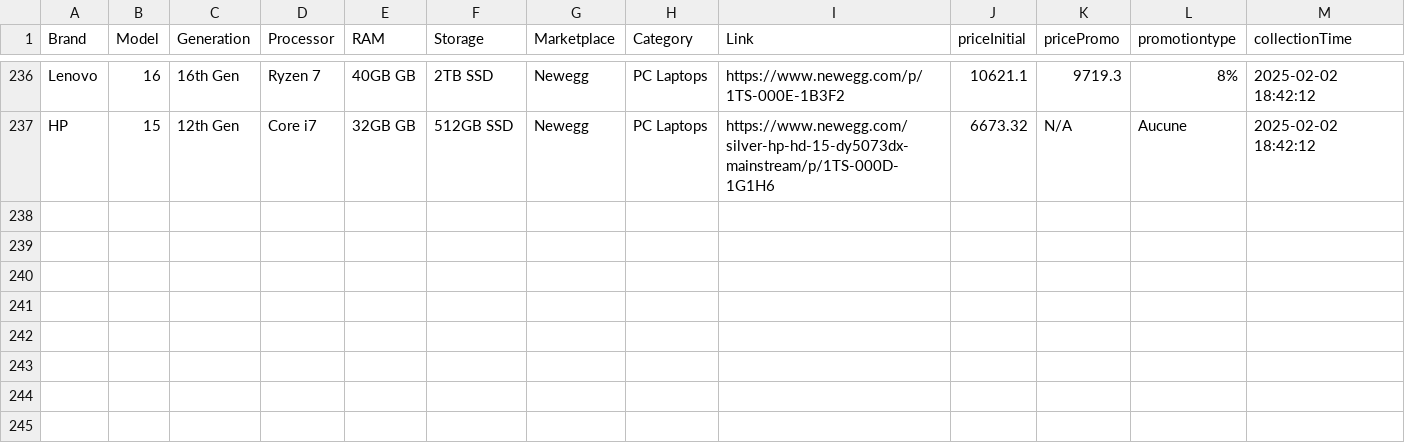
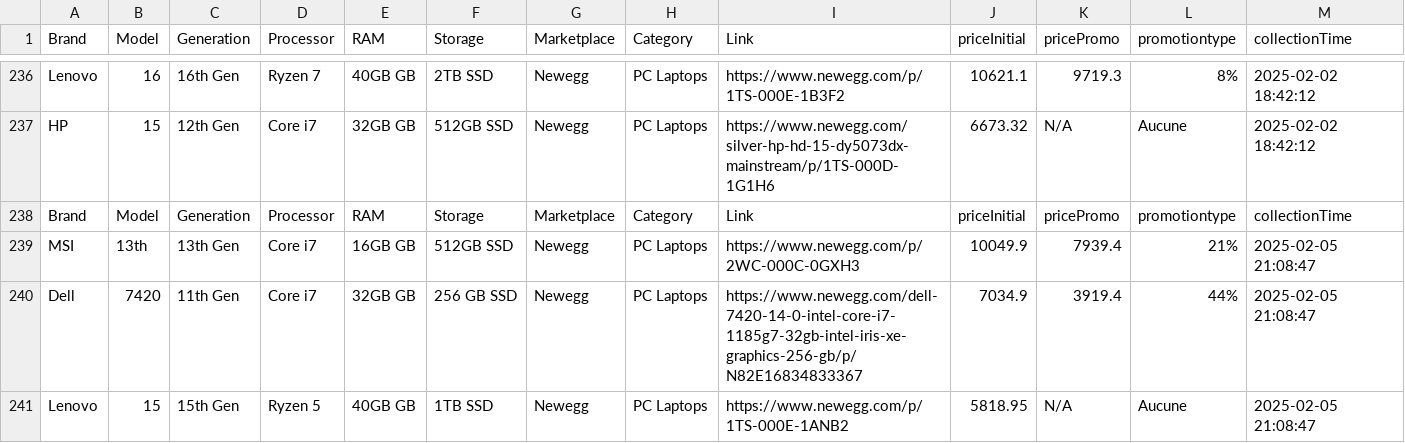
Before and after one commit to karmaaazine/Price-analysis, a CSV file: Data/Newegg_Laptops.csv, drawn as a sheet; only a part is shown, gaps mark what is left out; the diff names each change by its address in the sheet, - before the commit and + after, or states it on an @@ line.

```diff
--- a/Data/Newegg_Laptops.csv
+++ b/Data/Newegg_Laptops.csv
+row 238: Brand | Model | Generation | Processor | RAM | Storage | Marketplace | Category | Link | priceInitial | pricePromo | promotiontype | collectionTime
+row 239: MSI | 13th | 13th Gen | Core i7 | 16GB GB | 512GB SSD | Newegg | PC Laptops | https://www.newegg.com/p/2WC-000C-0GXH3 | 10049.9 | 7939.4 | 21% | 2025-02-05 21:08:47
+row 240: Dell | 7420 | 11th Gen | Core i7 | 32GB GB | 256 GB SSD | Newegg | PC Laptops | https://www.newegg.com/dell-7420-14-0-intel-core-i7-1185g7-32gb-intel-iris-xe-graphics-256-gb/p/N82E16834833367 | 7034.9 | 3919.4 | 44% | 2025-02-05 21:08:47
+row 241: Lenovo | 15 | 15th Gen | Ryzen 5 | 40GB GB | 1TB SSD | Newegg | PC Laptops | https://www.newegg.com/p/1TS-000E-1ANB2 | 5818.95 | N/A | Aucune | 2025-02-05 21:08:47
```
Also changed, not shown: Data/Jumia_Laptops.csv, Data/MarjaneMall_Laptops.csv, 15 other files.
